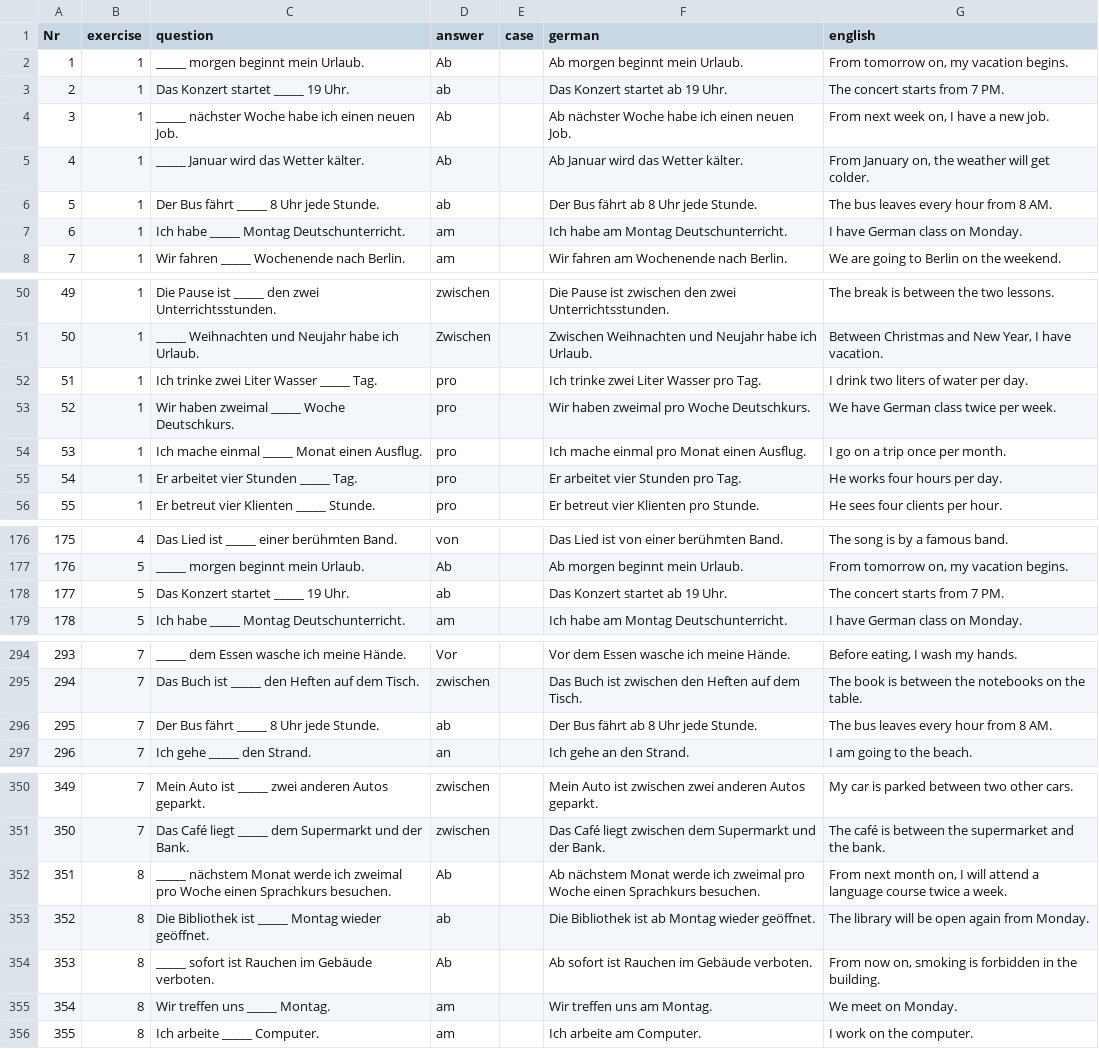
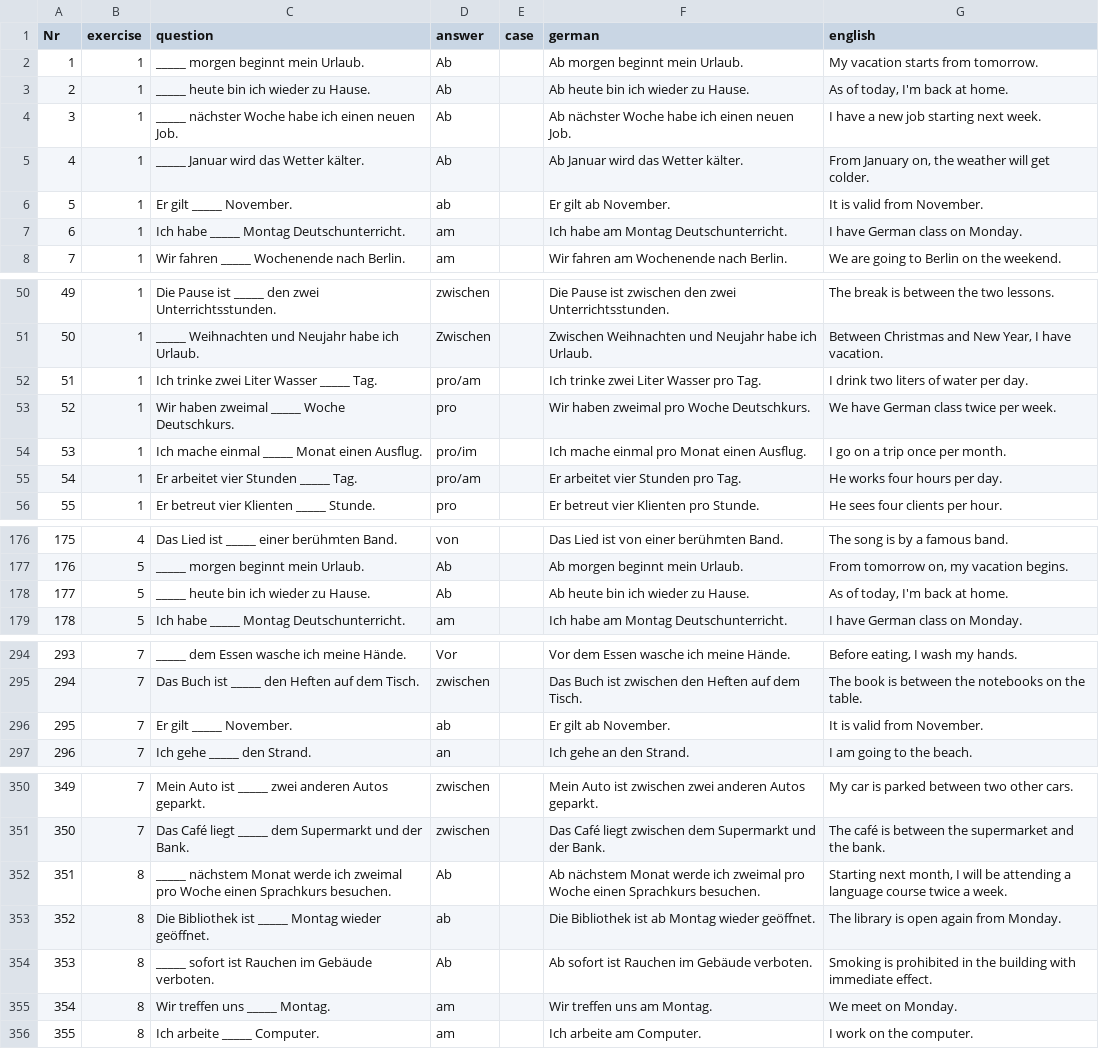
Before and after one commit to cbjcamus/Sievers-Study-Hall, a CSV file: data/datasets/praepositionen/praepositionen_grammatik.csv, drawn as a sheet; only a part is shown, gaps mark what is left out; the diff covers the shown part only.

```diff
--- a/data/datasets/praepositionen/praepositionen_grammatik.csv
+++ b/data/datasets/praepositionen/praepositionen_grammatik.csv
@@ -1,7 +1,7 @@
 Nr,exercise,question,answer,case,german,english
-1,1,_____ morgen beginnt mein Urlaub.,Ab,,Ab morgen beginnt mein Urlaub.,"From tomorrow on, my vacation begins."
-2,1,Das Konzert startet _____ 19 Uhr.,ab,,Das Konzert startet ab 19 Uhr.,The concert starts from 7 PM.
-3,1,_____ nächster Woche habe ich einen neuen Job.,Ab,,Ab nächster Woche habe ich einen neuen Job.,"From next week on, I have a new job."
+1,1,_____ morgen beginnt mein Urlaub.,Ab,,Ab morgen beginnt mein Urlaub.,My vacation starts from tomorrow.
+2,1,_____ heute bin ich wieder zu Hause.,Ab,,Ab heute bin ich wieder zu Hause.,"As of today, I'm back at home."
+3,1,_____ nächster Woche habe ich einen neuen Job.,Ab,,Ab nächster Woche habe ich einen neuen Job.,I have a new job starting next week.
 4,1,_____ Januar wird das Wetter kälter.,Ab,,Ab Januar wird das Wetter kälter.,"From January on, the weather will get colder."
-5,1,Der Bus fährt _____ 8 Uhr jede Stunde.,ab,,Der Bus fährt ab 8 Uhr jede Stunde.,The bus leaves every hour from 8 AM.
+5,1,Er gilt _____ November.,ab,,Er gilt ab November.,It is valid from November.
 6,1,Ich habe _____ Montag Deutschunterricht.,am,,Ich habe am Montag Deutschunterricht.,I have German class on Monday.
@@ -51,6 +51,6 @@ Nr,exercise,question,answer,case,german,english
 50,1,_____ Weihnachten und Neujahr habe ich Urlaub.,Zwischen,,Zwischen Weihnachten und Neujahr habe ich Urlaub.,"Between Christmas and New Year, I have vacation."
-51,1,Ich trinke zwei Liter Wasser _____ Tag.,pro,,Ich trinke zwei Liter Wasser pro Tag.,I drink two liters of water per day.
+51,1,Ich trinke zwei Liter Wasser _____ Tag.,pro/am,,Ich trinke zwei Liter Wasser pro Tag.,I drink two liters of water per day.
 52,1,Wir haben zweimal _____ Woche Deutschkurs.,pro,,Wir haben zweimal pro Woche Deutschkurs.,We have German class twice per week.
-53,1,Ich mache einmal _____ Monat einen Ausflug.,pro,,Ich mache einmal pro Monat einen Ausflug.,I go on a trip once per month.
-54,1,Er arbeitet vier Stunden _____ Tag.,pro,,Er arbeitet vier Stunden pro Tag.,He works four hours per day.
+53,1,Ich mache einmal _____ Monat einen Ausflug.,pro/im,,Ich mache einmal pro Monat einen Ausflug.,I go on a trip once per month.
+54,1,Er arbeitet vier Stunden _____ Tag.,pro/am,,Er arbeitet vier Stunden pro Tag.,He works four hours per day.
 55,1,Er betreut vier Klienten _____ Stunde.,pro,,Er betreut vier Klienten pro Stunde.,He sees four clients per hour.
@@ -177,3 +177,3 @@ Nr,exercise,question,answer,case,german,english
 176,5,_____ morgen beginnt mein Urlaub.,Ab,,Ab morgen beginnt mein Urlaub.,"From tomorrow on, my vacation begins."
-177,5,Das Konzert startet _____ 19 Uhr.,ab,,Das Konzert startet ab 19 Uhr.,The concert starts from 7 PM.
+177,5,_____ heute bin ich wieder zu Hause.,Ab,,Ab heute bin ich wieder zu Hause.,"As of today, I'm back at home."
 178,5,Ich habe _____ Montag Deutschunterricht.,am,,Ich habe am Montag Deutschunterricht.,I have German class on Monday.
@@ -295,3 +295,3 @@ Nr,exercise,question,answer,case,german,english
 294,7,Das Buch ist _____ den Heften auf dem Tisch.,zwischen,,Das Buch ist zwischen den Heften auf dem Tisch.,The book is between the notebooks on the table.
-295,7,Der Bus fährt _____ 8 Uhr jede Stunde.,ab,,Der Bus fährt ab 8 Uhr jede Stunde.,The bus leaves every hour from 8 AM.
+295,7,Er gilt _____ November.,ab,,Er gilt ab November.,It is valid from November.
 296,7,Ich gehe _____ den Strand.,an,,Ich gehe an den Strand.,I am going to the beach.
@@ -351,5 +351,5 @@ Nr,exercise,question,answer,case,german,english
 350,7,Das Café liegt _____ dem Supermarkt und der Bank.,zwischen,,Das Café liegt zwischen dem Supermarkt und der Bank.,The café is between the supermarket and the bank.
-351,8,_____ nächstem Monat werde ich zweimal pro Woche einen Sprachkurs besuchen.,Ab,,Ab nächstem Monat werde ich zweimal pro Woche einen Sprachkurs besuchen.,"From next month on, I will attend a language course twice a week."
-352,8,Die Bibliothek ist _____ Montag wieder geöffnet.,ab,,Die Bibliothek ist ab Montag wieder geöffnet.,The library will be open again from Monday.
-353,8,_____ sofort ist Rauchen im Gebäude verboten.,Ab,,Ab sofort ist Rauchen im Gebäude verboten.,"From now on, smoking is forbidden in the building."
+351,8,_____ nächstem Monat werde ich zweimal pro Woche einen Sprachkurs besuchen.,Ab,,Ab nächstem Monat werde ich zweimal pro Woche einen Sprachkurs besuchen.,"Starting next month, I will be attending a language course twice a week."
+352,8,Die Bibliothek ist _____ Montag wieder geöffnet.,ab,,Die Bibliothek ist ab Montag wieder geöffnet.,The library is open again from Monday.
+353,8,_____ sofort ist Rauchen im Gebäude verboten.,Ab,,Ab sofort ist Rauchen im Gebäude verboten.,Smoking is prohibited in the building with immediate effect.
 354,8,Wir treffen uns _____ Montag.,am,,Wir treffen uns am Montag.,We meet on Monday.
```
Also changed, not shown: 6 edited cells elsewhere in this file, data/datasets/adjektive/adjektivdeklinationen.csv, data/datasets/grammatik/adverbien.csv, 14 other files.
